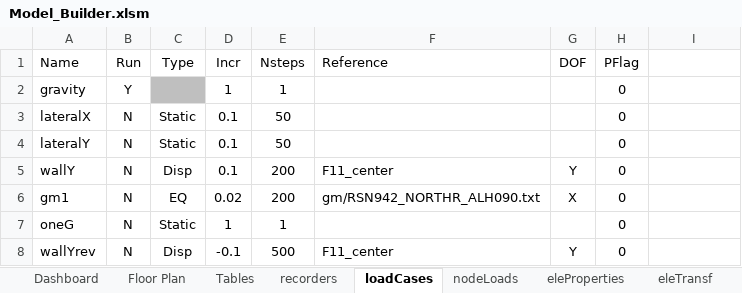
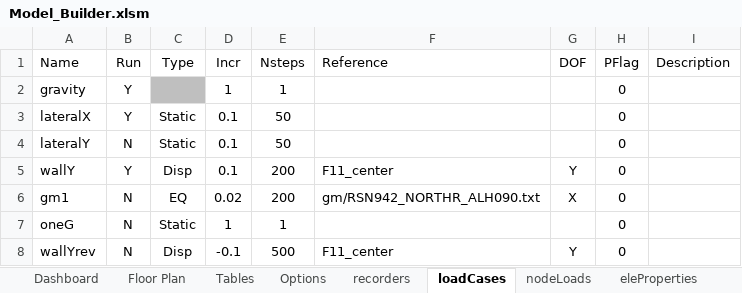
Before and after one commit to wilway256/3D_Model_Workshop, an Excel workbook: Model_Builder.xlsm, sheet loadCases, drawn as a sheet; values as stored, in another font and other column widths than the file's, no borders; conditional formats not drawn; the diff names each change by its address in the sheet, - before the commit and + after, or states it on an @@ line.

```diff
--- a/Model_Builder.xlsm (sheet loadCases)
+++ b/Model_Builder.xlsm (sheet loadCases)
+sheet tab: Options
-I1: (empty)
+I1: Description
-B3 (Run): N
+B3 (Run): Y
-B5 (Run): N
+B5 (Run): Y
```
Also changed, not shown: sheet elements, sheet nodes, sheet nodeFix, sheet eleProperties, sheet Tables, other sheet tabs, 4 other files.
